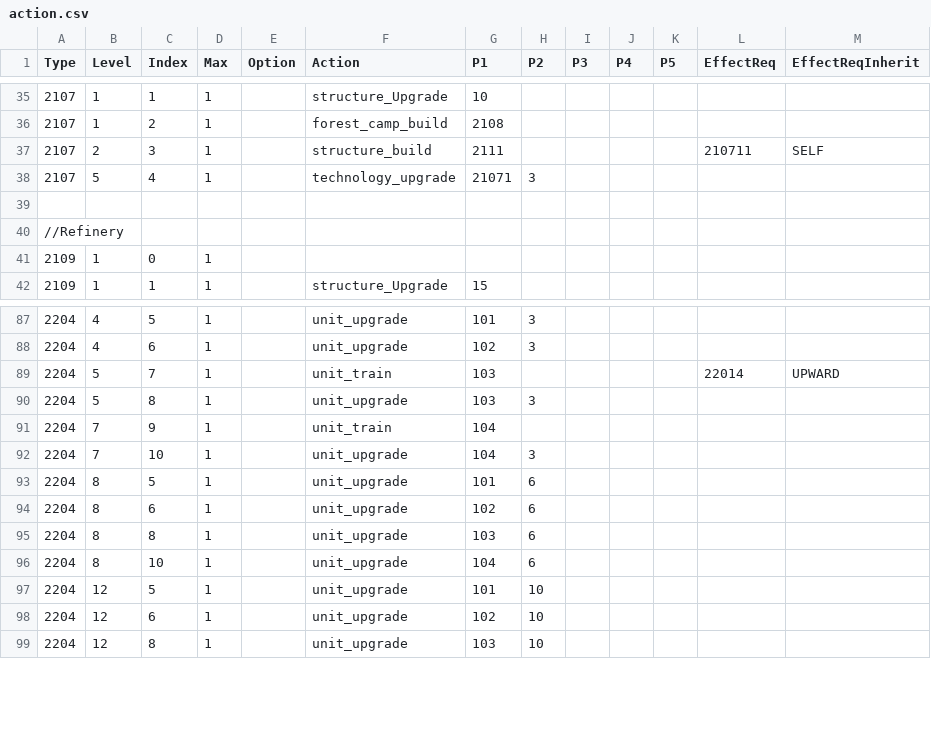
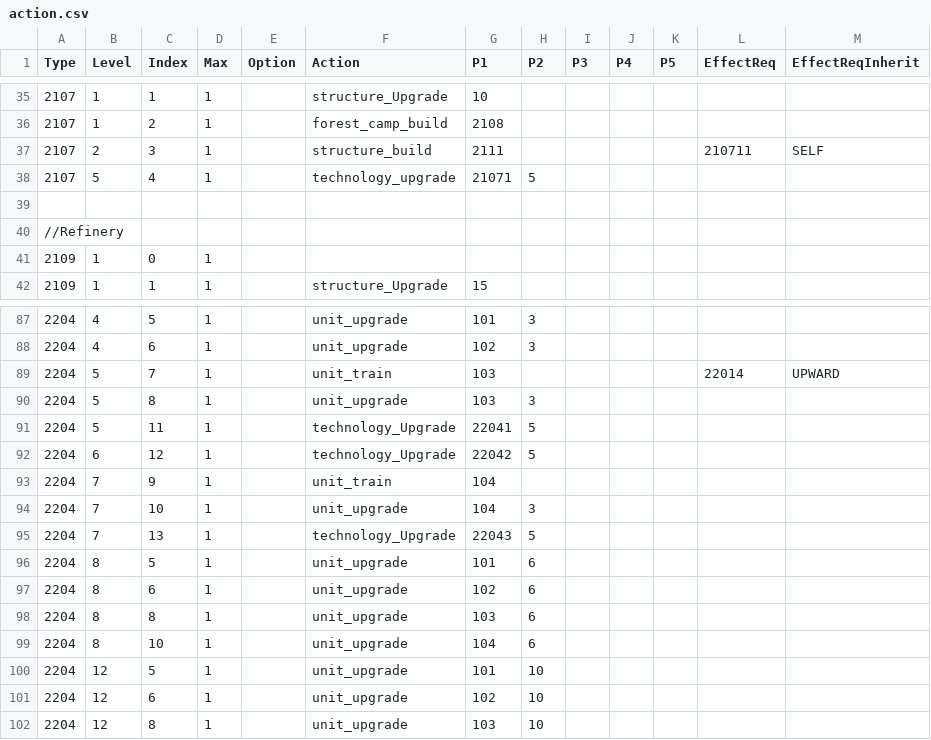
Before and after one commit to giulianob/tribalhero, a CSV file: conf/csv/action.csv, drawn as a sheet; only a part is shown, gaps mark what is left out.

```diff
--- a/conf/csv/action.csv
+++ b/conf/csv/action.csv
@@ -37,3 +37,3 @@ Type,Level,Index,Max,Option,Action,P1,P2,P3,P4,P5,EffectReq,EffectReqInherit
 2107,2,3,1,,structure_build,2111,,,,,210711,SELF
-2107,5,4,1,,technology_upgrade,21071,3,,,,,
+2107,5,4,1,,technology_upgrade,21071,5,,,,,
 ,,,,,,,,,,,,
@@ -90,4 +90,7 @@ Type,Level,Index,Max,Option,Action,P1,P2,P3,P4,P5,EffectReq,EffectReqInherit
 2204,5,8,1,,unit_upgrade,103,3,,,,,
+2204,5,11,1,,technology_Upgrade,22041,5,,,,,
+2204,6,12,1,,technology_Upgrade,22042,5,,,,,
 2204,7,9,1,,unit_train,104,,,,,,
 2204,7,10,1,,unit_upgrade,104,3,,,,,
+2204,7,13,1,,technology_Upgrade,22043,5,,,,,
 2204,8,5,1,,unit_upgrade,101,6,,,,,
```
Also changed, not shown: conf/csv/technology.csv, conf/csv/technology_effects.csv, 7 other files.
